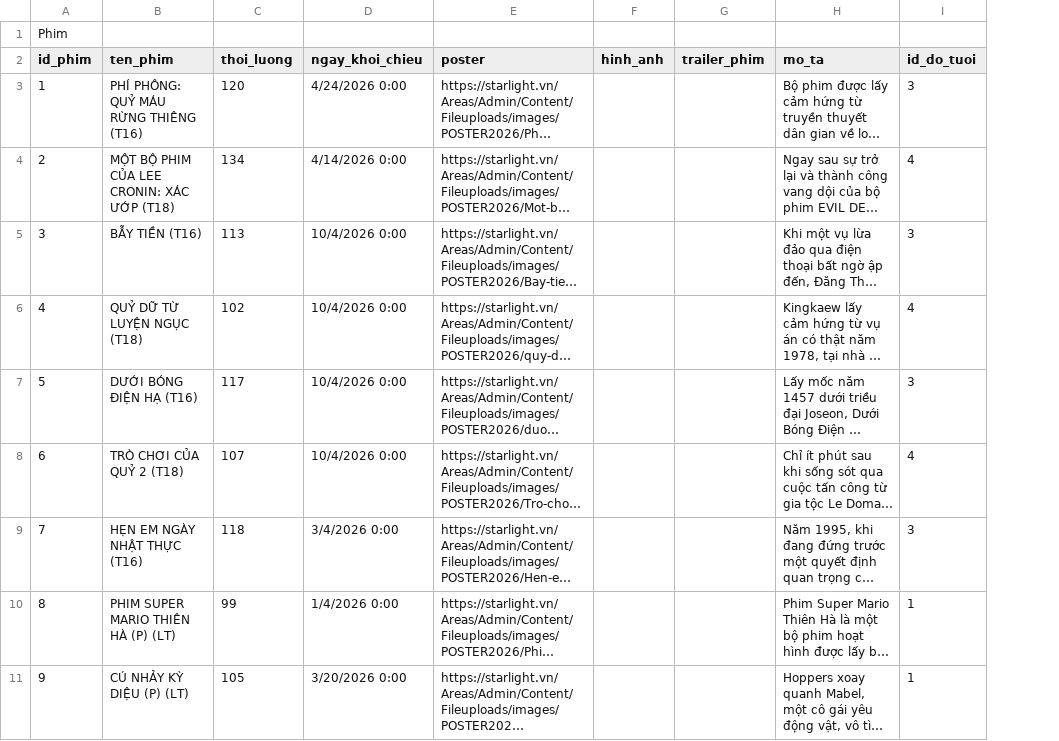
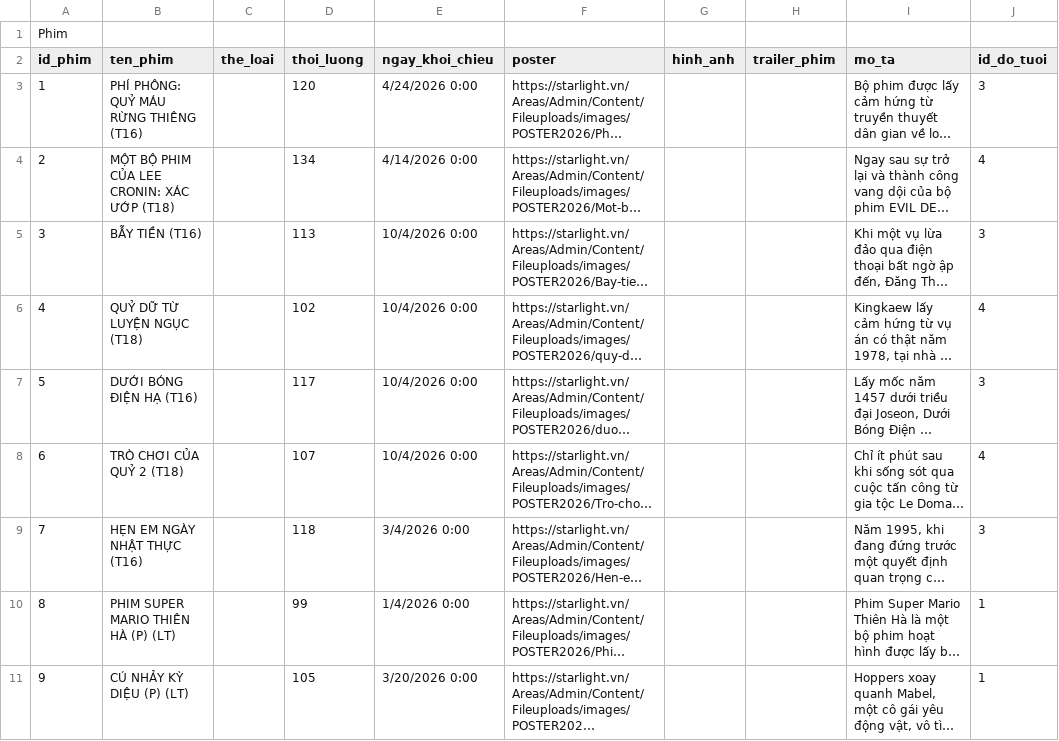
Before and after one commit to duytan055/WebBooking, a CSV file: excel/phim.csv, drawn as a sheet; only a part is shown; long unchanged cells end in …; the diff names each change by its address in the sheet, - before the commit and + after, or states it on an @@ line.

Commit message:
30/5

```diff
--- a/excel/phim.csv
+++ b/excel/phim.csv
+column C (the_loai), empty
```
